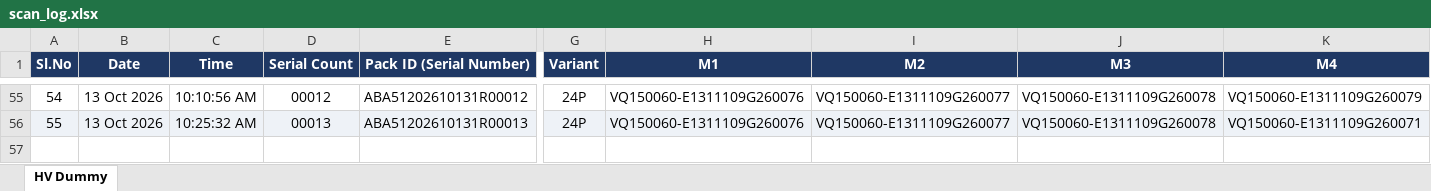
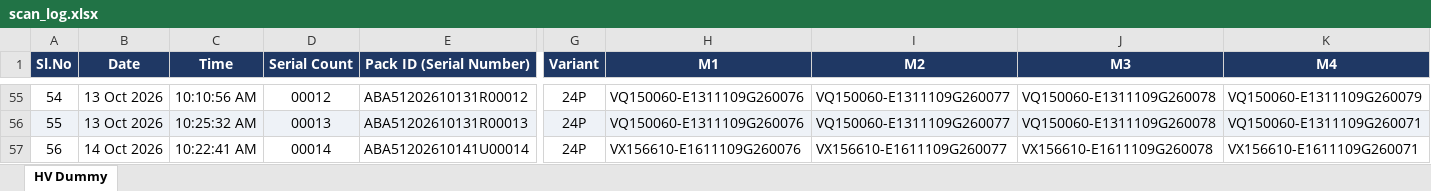
Before and after one commit to Radarcalibration/HV-Label-Printing, an Excel workbook: models/hv/data/scan_log.xlsx, sheet HV Dummy, drawn as a sheet; only a part is shown, gaps mark what is left out; values as stored, in another font and other column widths than the file's, no borders; rows hold the shown columns only; the diff names each change by its address in the sheet, - before the commit and + after, or states it on an @@ line.

```diff
--- a/models/hv/data/scan_log.xlsx (sheet HV Dummy)
+++ b/models/hv/data/scan_log.xlsx (sheet HV Dummy)
+row 57: 56 | 14 Oct 2026 | 10:22:41 AM | 00014 | ABA51202610141U00014 | 24P | VX156610-E1611109G260076 | VX156610-E1611109G260077 | VX156610-E1611109G260078 | VX156610-E1611109G260071
```
Also changed, not shown: 18 other files.
